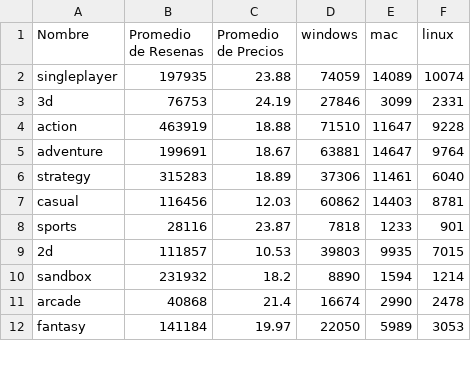
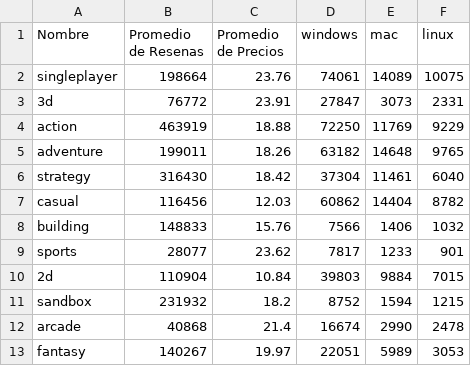
Before and after one commit to RobertoPatino1/SteamScrapper, a CSV file: datos_categoria.csv, drawn as a sheet; only a part is shown; the diff covers the shown part only.

```diff
--- a/datos_categoria.csv
+++ b/datos_categoria.csv
@@ -1,12 +1,13 @@
 Nombre,Promedio de Resenas,Promedio de Precios,windows,mac,linux
-singleplayer,197935,23.88,74059,14089,10074
-3d,76753,24.19,27846,3099,2331
-action,463919,18.88,71510,11647,9228
-adventure,199691,18.67,63881,14647,9764
-strategy,315283,18.89,37306,11461,6040
-casual,116456,12.03,60862,14403,8781
-sports,28116,23.87,7818,1233,901
-2d,111857,10.53,39803,9935,7015
-sandbox,231932,18.2,8890,1594,1214
+singleplayer,198664,23.76,74061,14089,10075
+3d,76772,23.91,27847,3073,2331
+action,463919,18.88,72250,11769,9229
+adventure,199011,18.26,63182,14648,9765
+strategy,316430,18.42,37304,11461,6040
+casual,116456,12.03,60862,14404,8782
+building,148833,15.76,7566,1406,1032
+sports,28077,23.62,7817,1233,901
+2d,110904,10.84,39803,9884,7015
+sandbox,231932,18.2,8752,1594,1215
 arcade,40868,21.4,16674,2990,2478
-fantasy,141184,19.97,22050,5989,3053
+fantasy,140267,19.97,22051,5989,3053
```
Also changed, not shown: 1 removed row and 14 edited cells elsewhere in this file, categoria_atmospheric.csv, game_both_price.csv, 6 other files.
